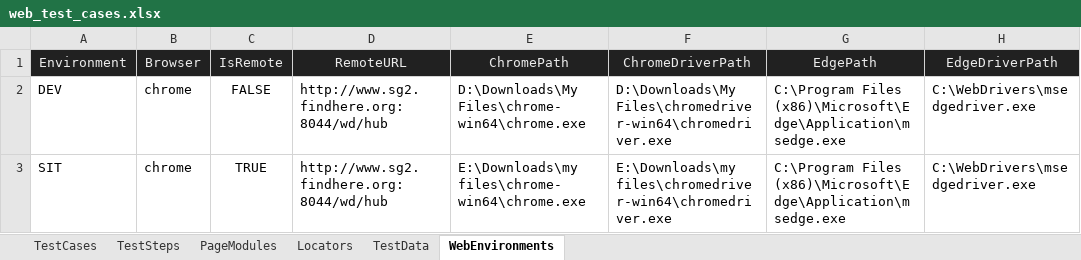
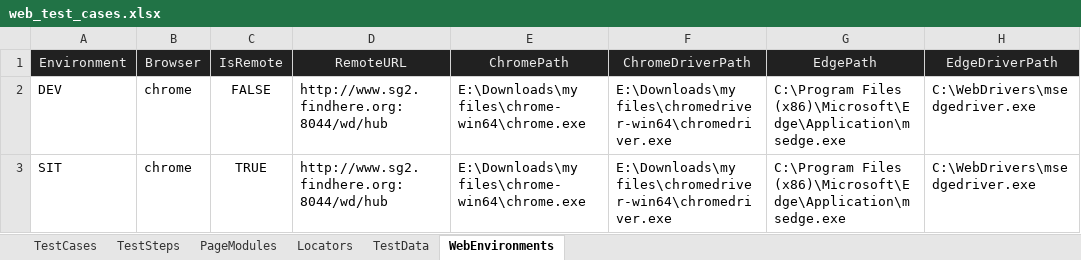
Before and after one commit to huangsx0213/e2e_test_framework, an Excel workbook: test_cases/web_test_cases.xlsx, sheet WebEnvironments, drawn as a sheet; only a part is shown; values as stored, in another font and other column widths than the file's, no borders; the diff names each change by its address in the sheet, - before the commit and + after, or states it on an @@ line.

```diff
--- a/test_cases/web_test_cases.xlsx (sheet WebEnvironments)
+++ b/test_cases/web_test_cases.xlsx (sheet WebEnvironments)
-E2 (ChromePath): D:\Downloads\My Files\chrome-win64\chrome.exe
+E2 (ChromePath): E:\Downloads\my files\chrome-win64\chrome.exe
-F2 (ChromeDriverPath): D:\Downloads\My Files\chromedriver-win64\chromedriver.exe
+F2 (ChromeDriverPath): E:\Downloads\my files\chromedriver-win64\chromedriver.exe
```
Also changed, not shown: 3 other files.
